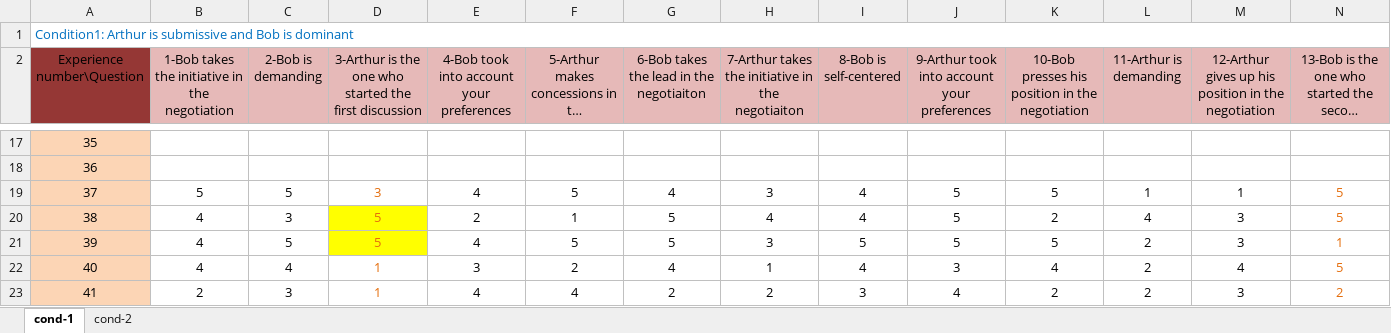
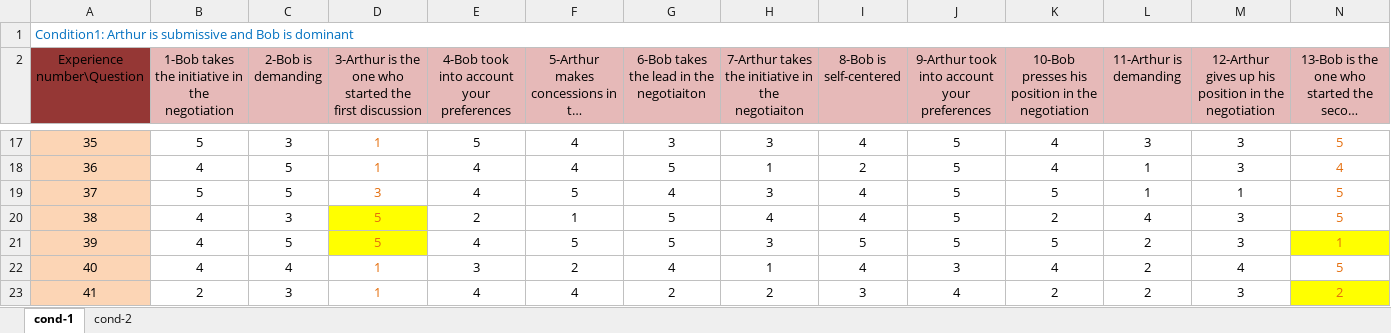
Before and after one commit to Olydia/Discolog, an Excel workbook: cooperativeNegotiation/expés/Données expérimentales.xlsx, sheet cond-1, drawn as a sheet; only a part is shown, gaps mark what is left out; long unchanged cells end in …; values as stored, in another font and other column widths than the file's, no borders; the diff covers the shown part only; the diff names each change by its address in the sheet, - before the commit and + after, or states it on an @@ line.

```diff
--- a/cooperativeNegotiation/expés/Données expérimentales.xlsx (sheet cond-1)
+++ b/cooperativeNegotiation/expés/Données expérimentales.xlsx (sheet cond-1)
-B17: (empty)
+B17: 5
-C17 (2-Bob is demanding): (empty)
+C17 (2-Bob is demanding): 3
-D17:D18: (empty)
+D17:D18: 1
-E17: (empty)
+E17: 5
-F17:F18: (empty)
+F17:F18: 4
-G17: (empty)
+G17: 3
-H17: (empty)
+H17: 3
-I17 (8-Bob is self-centered): (empty)
+I17 (8-Bob is self-centered): 4
-J17:J18: (empty)
+J17:J18: 5
-K17:K18: (empty)
+K17:K18: 4
-L17 (11-Arthur is demanding): (empty)
+L17 (11-Arthur is demanding): 3
-M17:M18: (empty)
+M17:M18: 3
-N17: (empty)
+N17: 5
-B18: (empty)
+B18: 4
-C18 (2-Bob is demanding): (empty)
+C18 (2-Bob is demanding): 5
-E18: (empty)
+E18: 4
-G18: (empty)
+G18: 5
-H18: (empty)
+H18: 1
-I18 (8-Bob is self-centered): (empty)
+I18 (8-Bob is self-centered): 2
-L18 (11-Arthur is demanding): (empty)
+L18 (11-Arthur is demanding): 1
-N18: (empty)
+N18: 4
-N21 fill: none
+N21 fill: #FFFF00
-N23 fill: none
+N23 fill: #FFFF00
```
Also changed, not shown: 100 edited cells elsewhere in this sheet, sheet cond-2, 16 other files.
